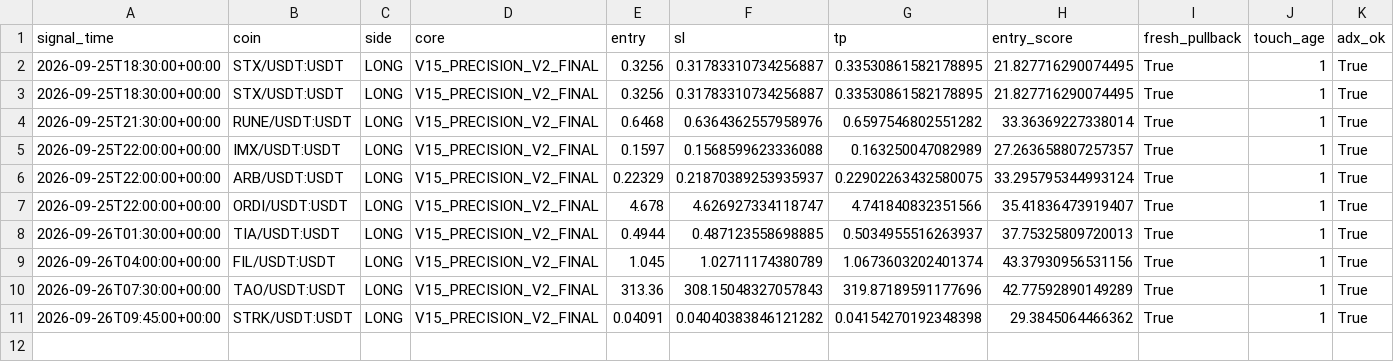
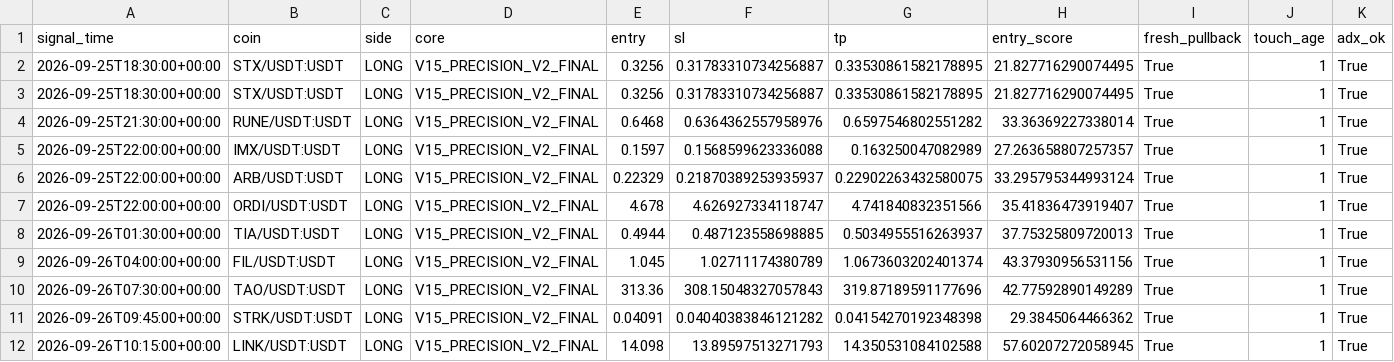
Before and after one commit to samesameagro-droid/sam-edge-v15-v8i, a CSV file: v15_1_shadow_e_signals.csv, drawn as a sheet; only a part is shown; rows hold the shown columns only; the diff names each change by its address in the sheet, - before the commit and + after, or states it on an @@ line.

```diff
--- a/v15_1_shadow_e_signals.csv
+++ b/v15_1_shadow_e_signals.csv
+row 12: 2026-09-26T10:15:00+00:00 | LINK/USDT:USDT | LONG | V15_PRECISION_V2_FINAL | 14.098 | 13.89597513271793 | 14.350531084102588 | 57.60207272058945 | True | 1 | True
```
Also changed, not shown: paper_v15_trades_v2.csv, v15_forward_test_master_journal.csv, 8 other files.
